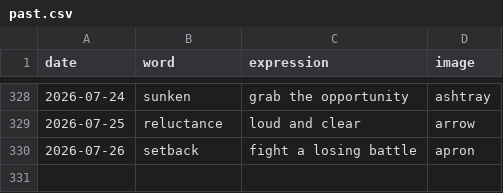
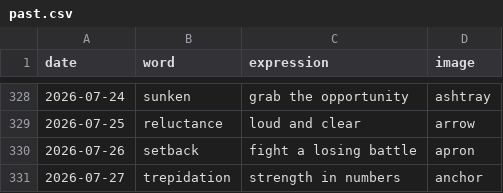
Before and after one commit to StaubOliver/wow, a CSV file: past.csv, drawn as a sheet; only a part is shown, gaps mark what is left out.

```diff
--- a/past.csv
+++ b/past.csv
@@ -330 +330,2 @@ date;word;expression;image
 2026-07-26;setback;fight a losing battle;apron
+2026-07-27;trepidation;strength in numbers;anchor
```
Also changed, not shown: past_fr.csv, 2 other files.
